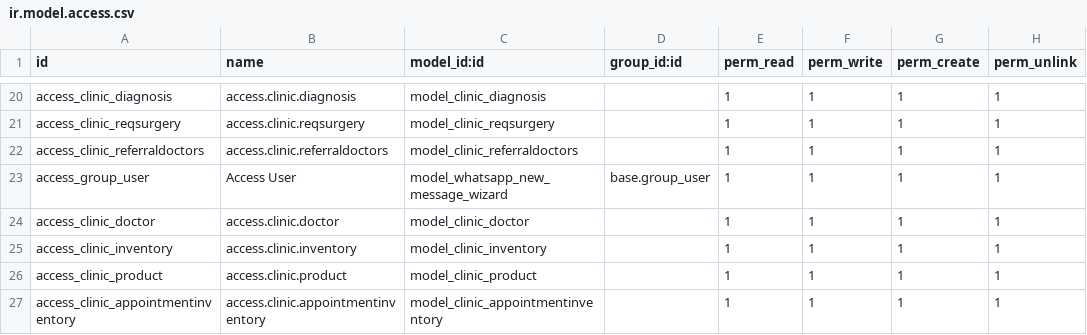
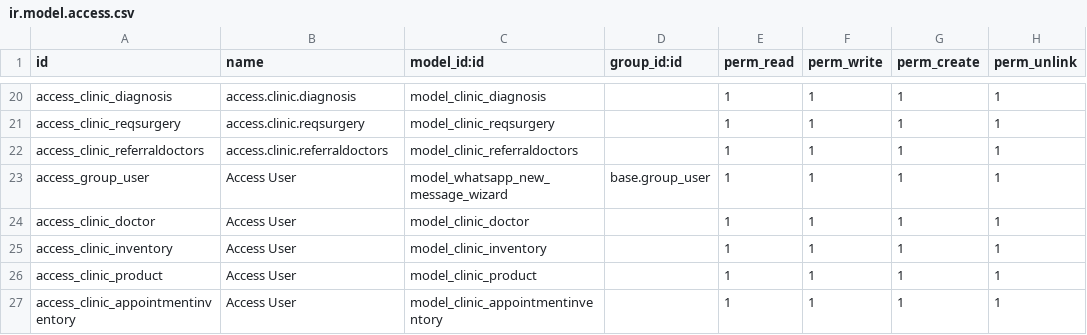
Before and after one commit to RanaKandeil/my_clinic, a CSV file: security/ir.model.access.csv, drawn as a sheet; only a part is shown, gaps mark what is left out.

Commit message:
add models

```diff
--- a/security/ir.model.access.csv
+++ b/security/ir.model.access.csv
@@ -23,5 +23,5 @@ access_clinic_referraldoctors,access.clinic.referraldoctors,model_clinic_referra
 access_group_user,Access User,model_whatsapp_new_message_wizard,base.group_user,1,1,1,1
-access_clinic_doctor,access.clinic.doctor,model_clinic_doctor,,1,1,1,1
-access_clinic_inventory,access.clinic.inventory,model_clinic_inventory,,1,1,1,1
-access_clinic_product,access.clinic.product,model_clinic_product,,1,1,1,1
-access_clinic_appointmentinventory,access.clinic.appointmentinventory,model_clinic_appointmentinventory,,1,1,1,1
+access_clinic_doctor,Access User,model_clinic_doctor,,1,1,1,1
+access_clinic_inventory,Access User,model_clinic_inventory,,1,1,1,1
+access_clinic_product,Access User,model_clinic_product,,1,1,1,1
+access_clinic_appointmentinventory,Access User,model_clinic_appointmentinventory,,1,1,1,1
```
